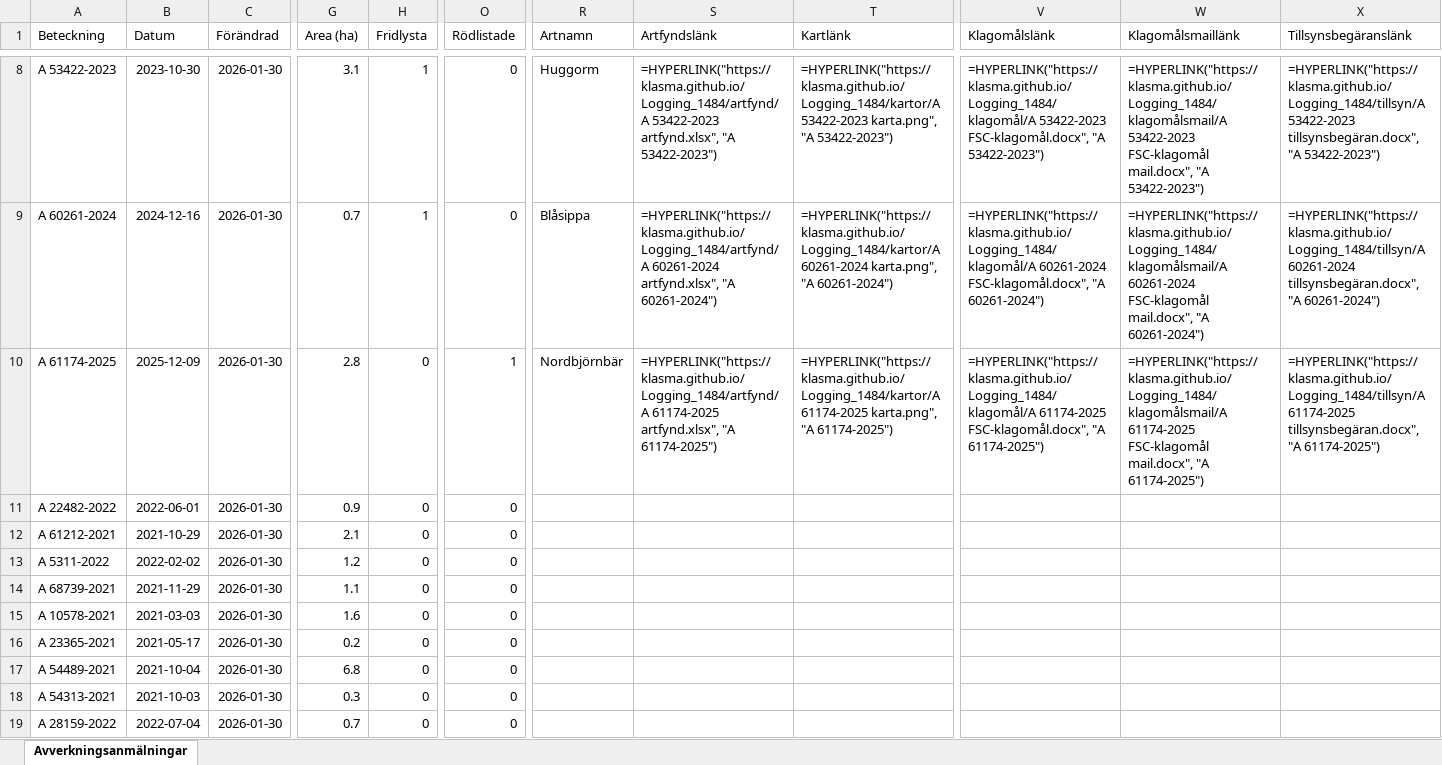
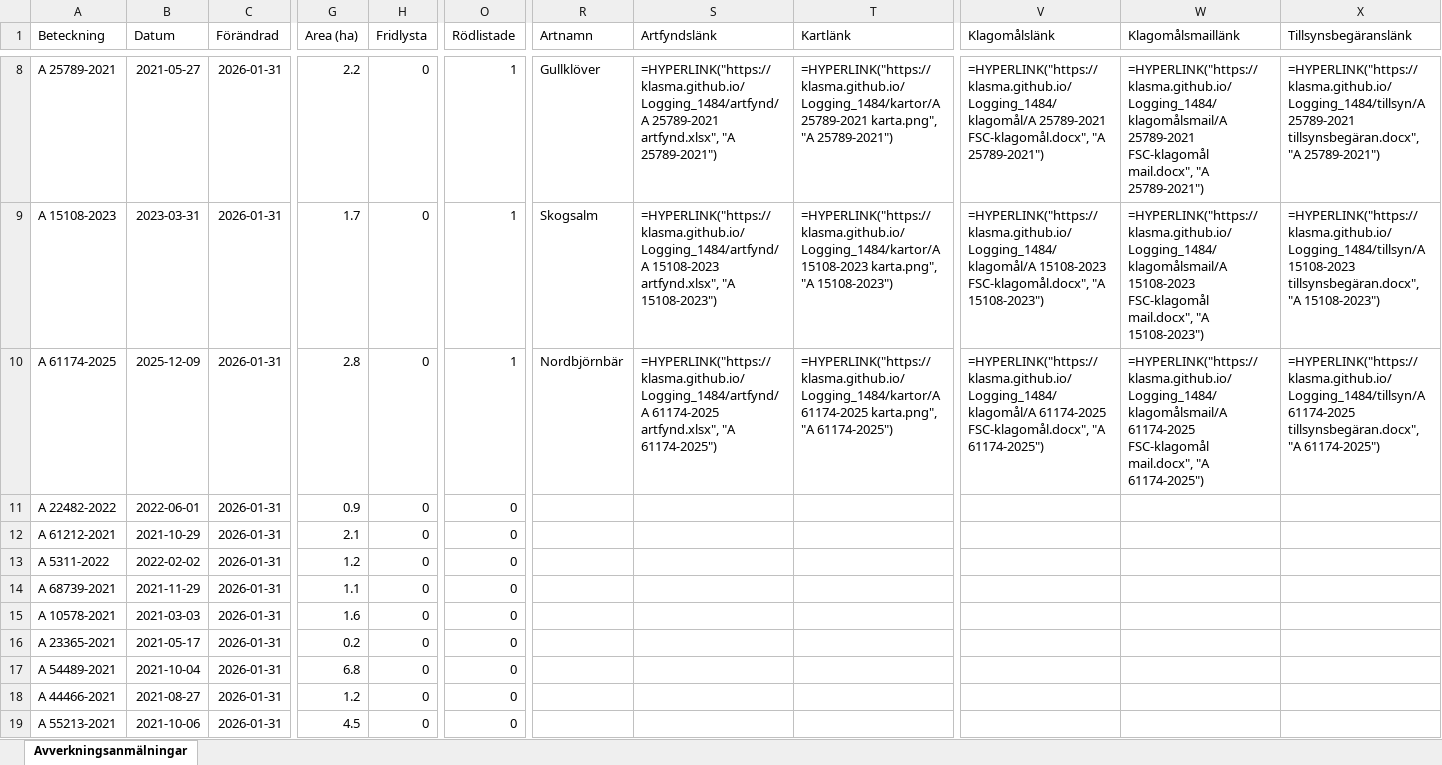
Before and after one commit to klasma/Logging_1484, an Excel workbook: Översikt LYSEKIL.xlsx, sheet Avverkningsanmälningar, drawn as a sheet; only a part is shown, gaps mark what is left out; values as stored, in another font and other column widths than the file's, no borders; formulas without a stored value are shown as written; the diff covers the shown part only; the diff names each change by its address in the sheet, - before the commit and + after, or states it on an @@ line.

```diff
--- a/Översikt LYSEKIL.xlsx (sheet Avverkningsanmälningar)
+++ b/Översikt LYSEKIL.xlsx (sheet Avverkningsanmälningar)
-A8 (Beteckning): A 53422-2023
+A8 (Beteckning): A 25789-2021
-B8 (Datum): 2023-10-30
+B8 (Datum): 2021-05-27
-C8:C19 (Förändrad): 2026-01-30
+C8:C19 (Förändrad): 2026-01-31
-G8 (Area (ha)): 3.1
+G8 (Area (ha)): 2.2
-H8:H9 (Fridlysta): 1
+H8:H9 (Fridlysta): 0
-O8:O9 (Rödlistade): 0
+O8:O9 (Rödlistade): 1
-R8 (Artnamn): Huggorm
+R8 (Artnamn): Gullklöver
-S8 (Artfyndslänk): =HYPERLINK("https://klasma.github.io/Logging_1484/artfynd/A 53422-2023 artfynd.xlsx", "A 53422-2023")
+S8 (Artfyndslänk): =HYPERLINK("https://klasma.github.io/Logging_1484/artfynd/A 25789-2021 artfynd.xlsx", "A 25789-2021")
-T8 (Kartlänk): =HYPERLINK("https://klasma.github.io/Logging_1484/kartor/A 53422-2023 karta.png", "A 53422-2023")
+T8 (Kartlänk): =HYPERLINK("https://klasma.github.io/Logging_1484/kartor/A 25789-2021 karta.png", "A 25789-2021")
-V8 (Klagomålslänk): =HYPERLINK("https://klasma.github.io/Logging_1484/klagomål/A 53422-2023 FSC-klagomål.docx", "A 53422-2023")
+V8 (Klagomålslänk): =HYPERLINK("https://klasma.github.io/Logging_1484/klagomål/A 25789-2021 FSC-klagomål.docx", "A 25789-2021")
-W8 (Klagomålsmaillänk): =HYPERLINK("https://klasma.github.io/Logging_1484/klagomålsmail/A 53422-2023 FSC-klagomål mail.docx", "A 53422-2023")
+W8 (Klagomålsmaillänk): =HYPERLINK("https://klasma.github.io/Logging_1484/klagomålsmail/A 25789-2021 FSC-klagomål mail.docx", "A 25789-2021")
-X8 (Tillsynsbegäranslänk): =HYPERLINK("https://klasma.github.io/Logging_1484/tillsyn/A 53422-2023 tillsynsbegäran.docx", "A 53422-2023")
+X8 (Tillsynsbegäranslänk): =HYPERLINK("https://klasma.github.io/Logging_1484/tillsyn/A 25789-2021 tillsynsbegäran.docx", "A 25789-2021")
-A9 (Beteckning): A 60261-2024
+A9 (Beteckning): A 15108-2023
-B9 (Datum): 2024-12-16
+B9 (Datum): 2023-03-31
-G9 (Area (ha)): 0.7
+G9 (Area (ha)): 1.7
-R9 (Artnamn): Blåsippa
+R9 (Artnamn): Skogsalm
-S9 (Artfyndslänk): =HYPERLINK("https://klasma.github.io/Logging_1484/artfynd/A 60261-2024 artfynd.xlsx", "A 60261-2024")
+S9 (Artfyndslänk): =HYPERLINK("https://klasma.github.io/Logging_1484/artfynd/A 15108-2023 artfynd.xlsx", "A 15108-2023")
-T9 (Kartlänk): =HYPERLINK("https://klasma.github.io/Logging_1484/kartor/A 60261-2024 karta.png", "A 60261-2024")
+T9 (Kartlänk): =HYPERLINK("https://klasma.github.io/Logging_1484/kartor/A 15108-2023 karta.png", "A 15108-2023")
-V9 (Klagomålslänk): =HYPERLINK("https://klasma.github.io/Logging_1484/klagomål/A 60261-2024 FSC-klagomål.docx", "A 60261-2024")
+V9 (Klagomålslänk): =HYPERLINK("https://klasma.github.io/Logging_1484/klagomål/A 15108-2023 FSC-klagomål.docx", "A 15108-2023")
-W9 (Klagomålsmaillänk): =HYPERLINK("https://klasma.github.io/Logging_1484/klagomålsmail/A 60261-2024 FSC-klagomål mail.docx", "A 60261-2024")
+W9 (Klagomålsmaillänk): =HYPERLINK("https://klasma.github.io/Logging_1484/klagomålsmail/A 15108-2023 FSC-klagomål mail.docx", "A 15108-2023")
-X9 (Tillsynsbegäranslänk): =HYPERLINK("https://klasma.github.io/Logging_1484/tillsyn/A 60261-2024 tillsynsbegäran.docx", "A 60261-2024")
+X9 (Tillsynsbegäranslänk): =HYPERLINK("https://klasma.github.io/Logging_1484/tillsyn/A 15108-2023 tillsynsbegäran.docx", "A 15108-2023")
-A18 (Beteckning): A 54313-2021
+A18 (Beteckning): A 44466-2021
-B18 (Datum): 2021-10-03
+B18 (Datum): 2021-08-27
-G18 (Area (ha)): 0.3
+G18 (Area (ha)): 1.2
-A19 (Beteckning): A 28159-2022
+A19 (Beteckning): A 55213-2021
-B19 (Datum): 2022-07-04
+B19 (Datum): 2021-10-06
-G19 (Area (ha)): 0.7
+G19 (Area (ha)): 4.5
```
Also changed, not shown: 360 edited cells elsewhere in this sheet, artfynd/A 15108-2023 artfynd.xlsx, artfynd/A 16879-2022 artfynd.xlsx, 54 other files.
